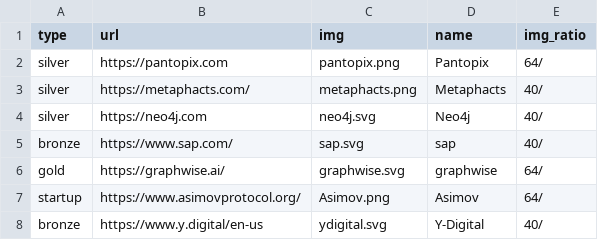
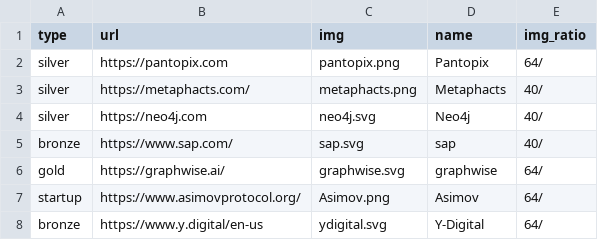
Before and after one commit to SEMANTiCS-org/2025-semantics-org.github.io, a CSV file: content/sponsors.csv, drawn as a sheet.

Commit message:
fix: logo size

```diff
--- a/content/sponsors.csv
+++ b/content/sponsors.csv
@@ -7,2 +7,2 @@ gold,https://graphwise.ai/,graphwise.svg,graphwise,64/
 startup,https://www.asimovprotocol.org/,Asimov.png,Asimov,64/
-bronze,https://www.y.digital/en-us,ydigital.svg,Y-Digital,40/
+bronze,https://www.y.digital/en-us,ydigital.svg,Y-Digital,64/
```
